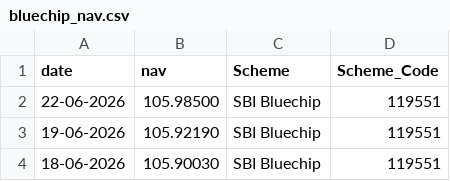
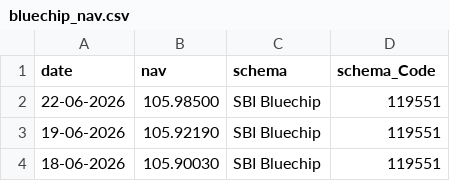
Before and after one commit to bun97/Mutual-Fund-Analytics, a CSV file: data/raw/bluechip_nav.csv, drawn as a sheet; only a part is shown.

```diff
--- a/data/raw/bluechip_nav.csv
+++ b/data/raw/bluechip_nav.csv
@@ -1,2 +1,2 @@
-date,nav,Scheme,Scheme_Code
+date,nav,schema,schema_Code
 22-06-2026,105.98500,SBI Bluechip,119551
```
Also changed, not shown: data/raw/01_fund_master.csv, data/raw/03_aum_by_fund_house.csv, 15 other files.
